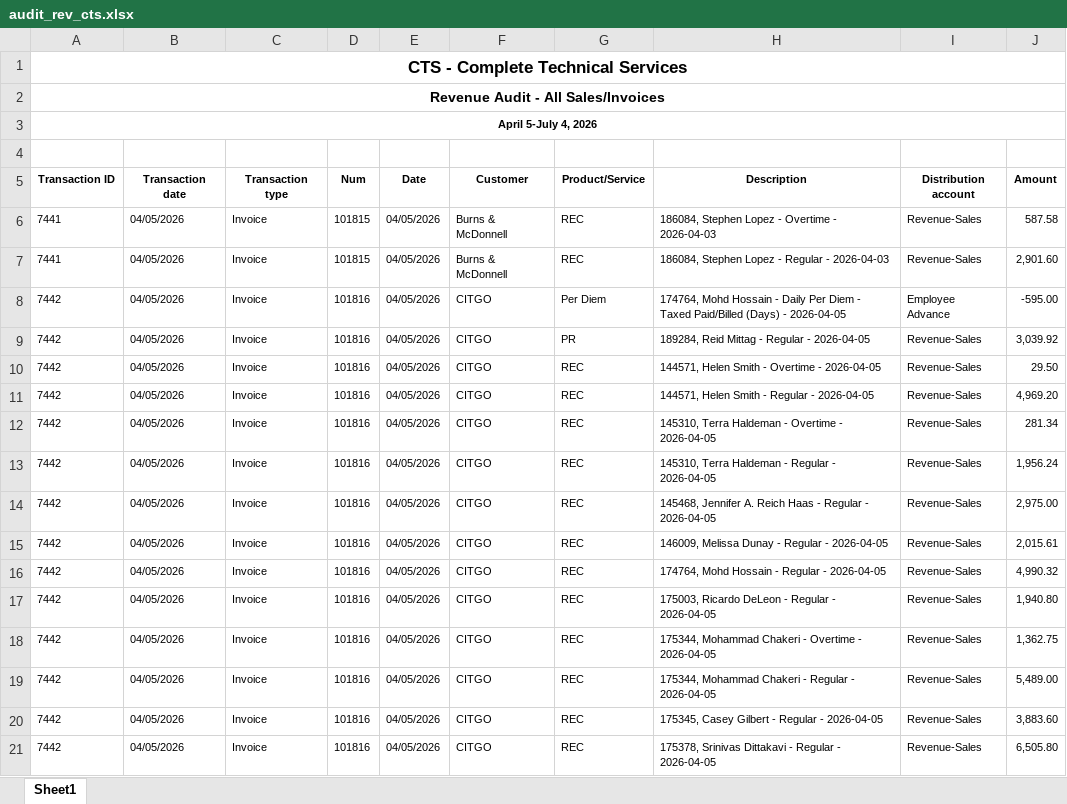
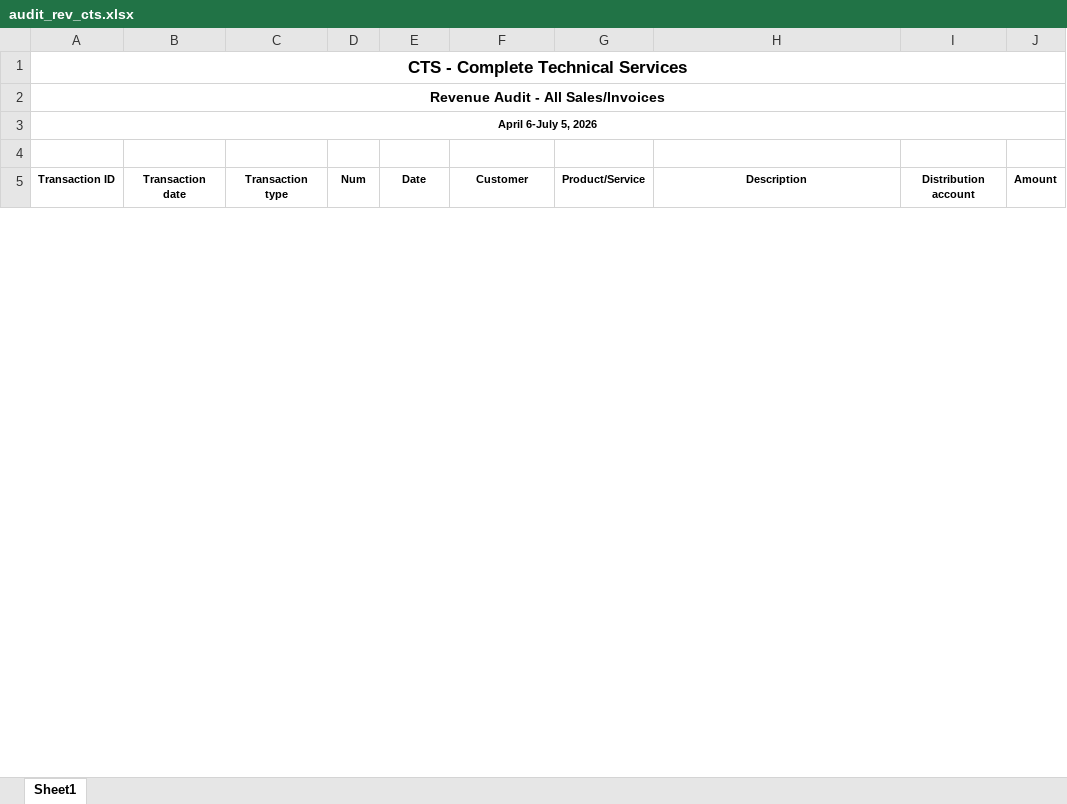
Before and after one commit to Pwilson37OTS/oaktree-invoice-reconciler, an Excel workbook: data/audit_rev_cts.xlsx, sheet Sheet1, drawn as a sheet; only a part is shown; values as stored, in another font and other column widths than the file's, no borders; the diff covers the shown part only; the diff names each change by its address in the sheet, - before the commit and + after, or states it on an @@ line.

```diff
--- a/data/audit_rev_cts.xlsx (sheet Sheet1)
+++ b/data/audit_rev_cts.xlsx (sheet Sheet1)
-A3 (Transaction ID): April 5-July 4, 2026
+A3 (Transaction ID): April 6-July 5, 2026
-row 6: 7441 | 04/05/2026 | Invoice | 101815 | 04/05/2026 | Burns & McDonnell | REC | 186084, Stephen Lopez - Overtime - 2026-04-03 | Revenue-Sales | 587.58
-row 7: 7441 | 04/05/2026 | Invoice | 101815 | 04/05/2026 | Burns & McDonnell | REC | 186084, Stephen Lopez - Regular - 2026-04-03 | Revenue-Sales | 2,901.60
-row 8: 7442 | 04/05/2026 | Invoice | 101816 | 04/05/2026 | CITGO | Per Diem | 174764, Mohd Hossain - Daily Per Diem - Taxed Paid/Billed (Days) - 2026-04-05 | Employee Advance | -595.00
-row 9: 7442 | 04/05/2026 | Invoice | 101816 | 04/05/2026 | CITGO | PR | 189284, Reid Mittag - Regular - 2026-04-05 | Revenue-Sales | 3,039.92
-row 10: 7442 | 04/05/2026 | Invoice | 101816 | 04/05/2026 | CITGO | REC | 144571, Helen Smith - Overtime - 2026-04-05 | Revenue-Sales | 29.50
-row 11: 7442 | 04/05/2026 | Invoice | 101816 | 04/05/2026 | CITGO | REC | 144571, Helen Smith - Regular - 2026-04-05 | Revenue-Sales | 4,969.20
-row 12: 7442 | 04/05/2026 | Invoice | 101816 | 04/05/2026 | CITGO | REC | 145310, Terra Haldeman - Overtime - 2026-04-05 | Revenue-Sales | 281.34
-row 13: 7442 | 04/05/2026 | Invoice | 101816 | 04/05/2026 | CITGO | REC | 145310, Terra Haldeman - Regular - 2026-04-05 | Revenue-Sales | 1,956.24
-row 14: 7442 | 04/05/2026 | Invoice | 101816 | 04/05/2026 | CITGO | REC | 145468, Jennifer A. Reich Haas - Regular - 2026-04-05 | Revenue-Sales | 2,975.00
-row 15: 7442 | 04/05/2026 | Invoice | 101816 | 04/05/2026 | CITGO | REC | 146009, Melissa Dunay - Regular - 2026-04-05 | Revenue-Sales | 2,015.61
-row 16: 7442 | 04/05/2026 | Invoice | 101816 | 04/05/2026 | CITGO | REC | 174764, Mohd Hossain - Regular - 2026-04-05 | Revenue-Sales | 4,990.32
-row 17: 7442 | 04/05/2026 | Invoice | 101816 | 04/05/2026 | CITGO | REC | 175003, Ricardo DeLeon - Regular - 2026-04-05 | Revenue-Sales | 1,940.80
-row 18: 7442 | 04/05/2026 | Invoice | 101816 | 04/05/2026 | CITGO | REC | 175344, Mohammad Chakeri - Overtime - 2026-04-05 | Revenue-Sales | 1,362.75
-row 19: 7442 | 04/05/2026 | Invoice | 101816 | 04/05/2026 | CITGO | REC | 175344, Mohammad Chakeri - Regular - 2026-04-05 | Revenue-Sales | 5,489.00
-row 20: 7442 | 04/05/2026 | Invoice | 101816 | 04/05/2026 | CITGO | REC | 175345, Casey Gilbert - Regular - 2026-04-05 | Revenue-Sales | 3,883.60
-row 21: 7442 | 04/05/2026 | Invoice | 101816 | 04/05/2026 | CITGO | REC | 175378, Srinivas Dittakavi - Regular - 2026-04-05 | Revenue-Sales | 6,505.80
```
Also changed, not shown: 99 removed rows and 1 edited cell elsewhere in this sheet, data/audit_rev_ots.xlsx, data/billable_charges.xlsx, 1 other file.
